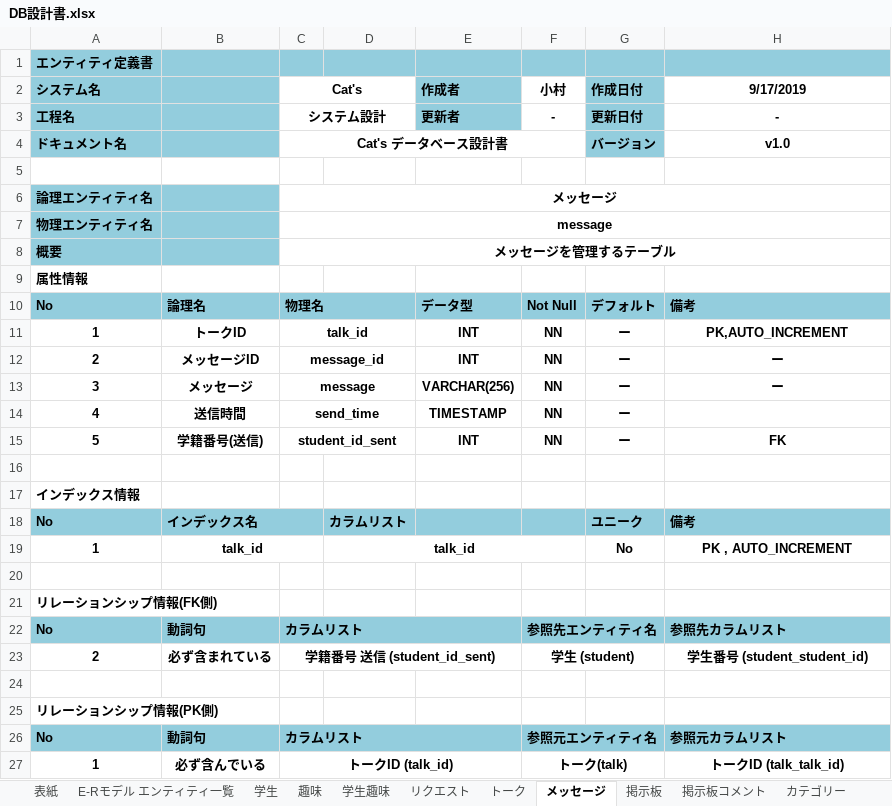
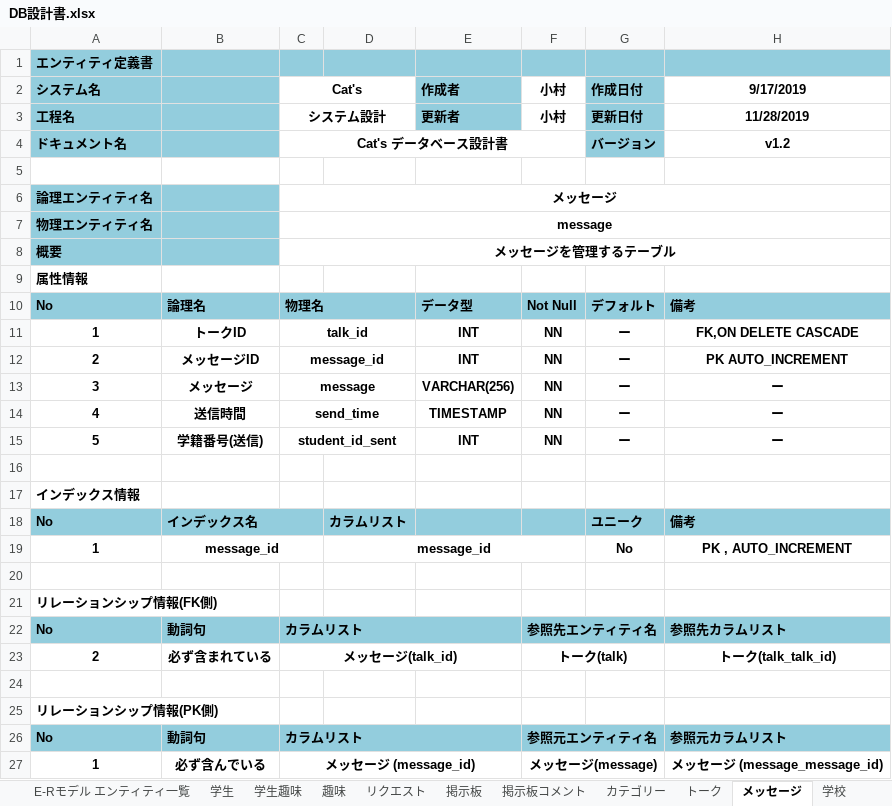
Before and after one commit to kawaguchi-mizuki/SAKURA, an Excel workbook: 設計書/DB設計書.xlsx, sheet メッセージ, drawn as a sheet; values as stored, in another font and other column widths than the file's, no borders; the diff names each change by its address in the sheet, - before the commit and + after, or states it on an @@ line.

```diff
--- a/設計書/DB設計書.xlsx (sheet メッセージ)
+++ b/設計書/DB設計書.xlsx (sheet メッセージ)
+sheet tab: 学校
@@ sheet tab order changed: E-Rモデル エンティティ一覧 | 学生 | 学生趣味 | 趣味 | リクエスト | 掲示板 | 掲示板コメント | カテゴリー | トーク | メッセージ | 学校 @@
-F3 (小村): -
+F3 (小村): 小村
-H3 (9/17/2019): -
+H3 (9/17/2019): 11/28/2019
-H4 (9/17/2019): v1.0
+H4 (9/17/2019): v1.2
-H11 (9/17/2019): PK,AUTO_INCREMENT
+H11 (9/17/2019): FK,ON DELETE CASCADE
-H12 (9/17/2019): ー
+H12 (9/17/2019): PK AUTO_INCREMENT
-H14 (9/17/2019): (empty)
+H14 (9/17/2019): ー
-H15 (9/17/2019): FK
+H15 (9/17/2019): ー
-B19: talk_id
+B19: message_id
-D19: talk_id
+D19: message_id
-C23 (Cat's): 学籍番号 送信 (student_id_sent)
+C23 (Cat's): メッセージ(talk_id)
-F23 (小村): 学生 (student)
+F23 (小村): トーク(talk)
-H23 (9/17/2019): 学生番号 (student_student_id)
+H23 (9/17/2019): トーク(talk_talk_id)
-C27 (Cat's): トークID (talk_id)
+C27 (Cat's): メッセージ (message_id)
-F27 (小村): トーク(talk)
+F27 (小村): メッセージ(message)
-H27 (9/17/2019): トークID (talk_talk_id)
+H27 (9/17/2019): メッセージ (message_message_id)
```
Also changed, not shown: sheet CRUD図, sheet 掲示板コメント, sheet 掲示板, sheet E-Rモデル エンティティ一覧, sheet 学生, sheet 認証, 6 more sheets, other sheet tabs, charts or pictures, 設計書/プログラムモジュール一覧.xlsx.
